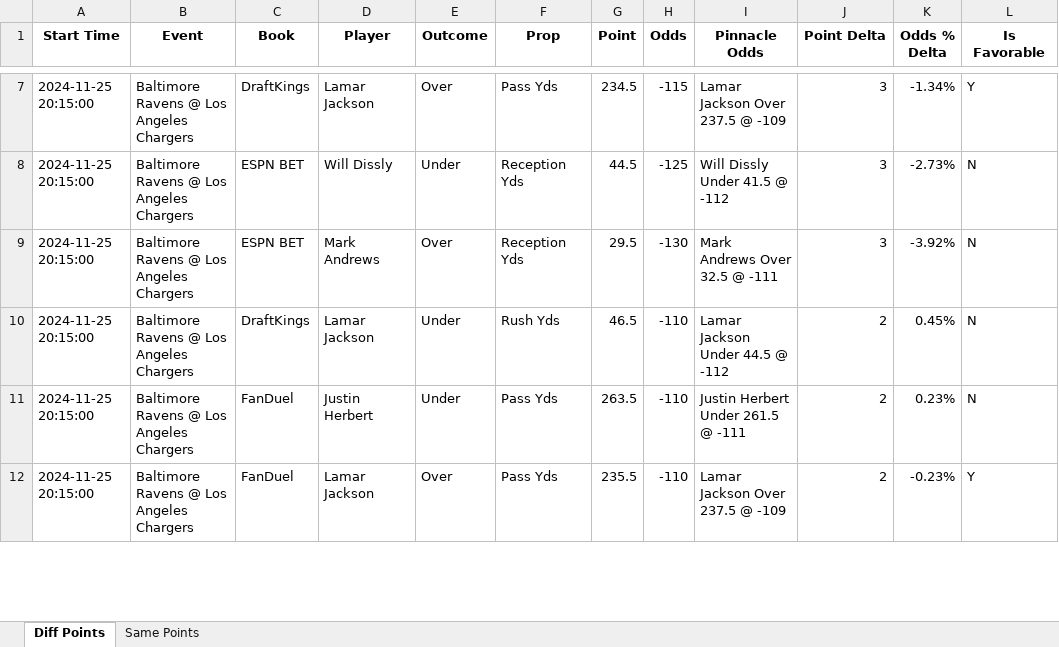
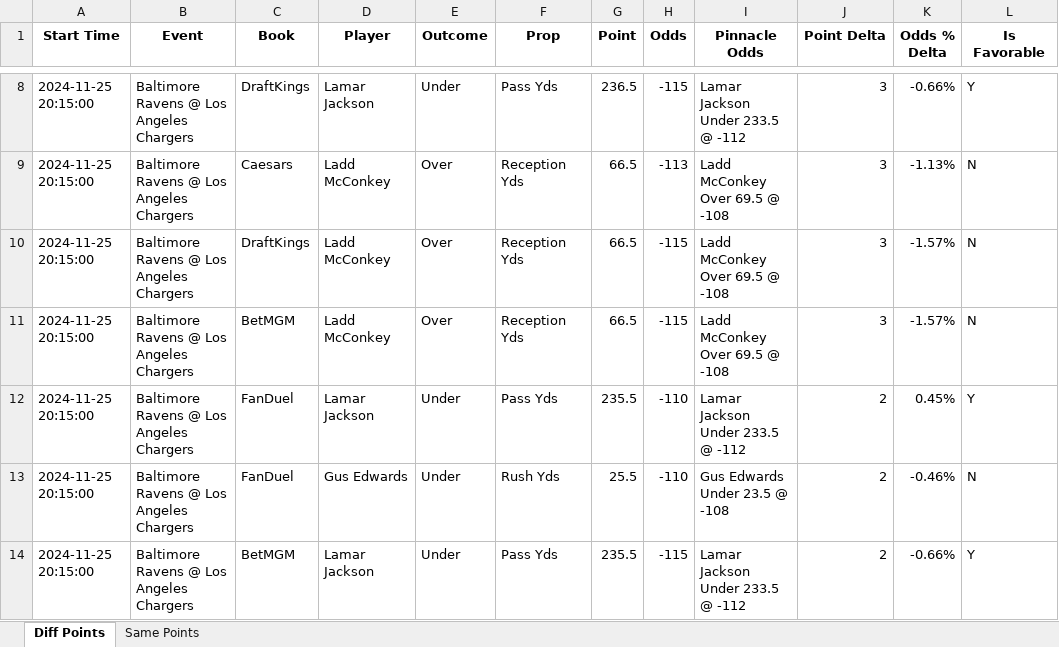
Before and after one commit to rahulShahCode/player-props-scraper, an Excel workbook: player_props.xlsx, sheet Diff Points, drawn as a sheet; only a part is shown, gaps mark what is left out; values as stored, in another font and other column widths than the file's, no borders; addresses are those after the commit; the diff covers the shown part only; the diff names each change by its address in the sheet, - before the commit and + after, or states it on an @@ line.

```diff
--- a/player_props.xlsx (sheet Diff Points)
+++ b/player_props.xlsx (sheet Diff Points)
-E8 (Outcome): Over
+E8 (Outcome): Under
-G8 (Point): 234.5
+G8 (Point): 236.5
-I8 (Pinnacle Odds): Lamar Jackson Over 237.5 @ -109
+I8 (Pinnacle Odds): Lamar Jackson Under 233.5 @ -112
-K8 (Odds % Delta): -1.34%
+K8 (Odds % Delta): -0.66%
-C9 (Book): ESPN BET
+C9 (Book): Caesars
-D9 (Player): Will Dissly
+D9 (Player): Ladd McConkey
-E9 (Outcome): Under
+E9 (Outcome): Over
-G9 (Point): 44.5
+G9 (Point): 66.5
-H9 (Odds): -125
+H9 (Odds): -113
-I9 (Pinnacle Odds): Will Dissly Under 41.5 @ -112
+I9 (Pinnacle Odds): Ladd McConkey Over 69.5 @ -108
-K9 (Odds % Delta): -2.73%
+K9 (Odds % Delta): -1.13%
+row 10: 2024-11-25 20:15:00 | Baltimore Ravens @ Los Angeles Chargers | DraftKings | Ladd McConkey | Over | Reception Yds | 66.5 | -115 | Ladd McConkey Over 69.5 @ -108 | 3 | -1.57% | N
-C11 (Book): ESPN BET
+C11 (Book): BetMGM
-D11 (Player): Mark Andrews
+D11 (Player): Ladd McConkey
-G11 (Point): 29.5
+G11 (Point): 66.5
-H11 (Odds): -130
+H11 (Odds): -115
-I11 (Pinnacle Odds): Mark Andrews Over 32.5 @ -111
+I11 (Pinnacle Odds): Ladd McConkey Over 69.5 @ -108
-K11 (Odds % Delta): -3.92%
+K11 (Odds % Delta): -1.57%
-C12 (Book): DraftKings
+C12 (Book): FanDuel
-F12 (Prop): Rush Yds
+F12 (Prop): Pass Yds
-G12 (Point): 46.5
+G12 (Point): 235.5
-I12 (Pinnacle Odds): Lamar Jackson Under 44.5 @ -112
+I12 (Pinnacle Odds): Lamar Jackson Under 233.5 @ -112
-L12 (Is Favorable): N
+L12 (Is Favorable): Y
-D13 (Player): Justin Herbert
+D13 (Player): Gus Edwards
-F13 (Prop): Pass Yds
+F13 (Prop): Rush Yds
-G13 (Point): 263.5
+G13 (Point): 25.5
-I13 (Pinnacle Odds): Justin Herbert Under 261.5 @ -111
+I13 (Pinnacle Odds): Gus Edwards Under 23.5 @ -108
-K13 (Odds % Delta): 0.23%
+K13 (Odds % Delta): -0.46%
-C14 (Book): FanDuel
+C14 (Book): BetMGM
-E14 (Outcome): Over
+E14 (Outcome): Under
-H14 (Odds): -110
+H14 (Odds): -115
-I14 (Pinnacle Odds): Lamar Jackson Over 237.5 @ -109
+I14 (Pinnacle Odds): Lamar Jackson Under 233.5 @ -112
-K14 (Odds % Delta): -0.23%
+K14 (Odds % Delta): -0.66%
```
Also changed, not shown: 1 added row, 23 removed rows and 208 edited cells elsewhere in this sheet, sheet Same Points, 2 other files.
